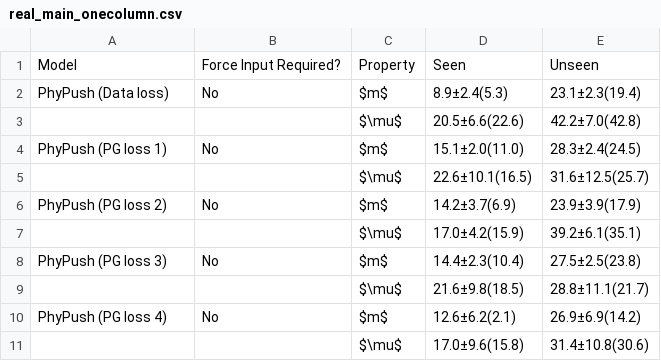
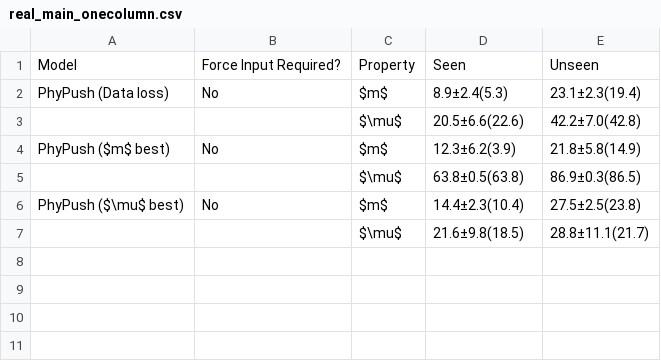
Before and after one commit to koyo-8144/offline_training_phypush, a CSV file: paper_results/real/real_main_onecolumn.csv, drawn as a sheet.

```diff
--- a/paper_results/real/real_main_onecolumn.csv
+++ b/paper_results/real/real_main_onecolumn.csv
@@ -3,9 +3,5 @@ PhyPush (Data loss),No,$m$,8.9±2.4(5.3),23.1±2.3(19.4)
 ,,$\mu$,20.5±6.6(22.6),42.2±7.0(42.8)
-PhyPush (PG loss 1),No,$m$,15.1±2.0(11.0),28.3±2.4(24.5)
-,,$\mu$,22.6±10.1(16.5),31.6±12.5(25.7)
-PhyPush (PG loss 2),No,$m$,14.2±3.7(6.9),23.9±3.9(17.9)
-,,$\mu$,17.0±4.2(15.9),39.2±6.1(35.1)
-PhyPush (PG loss 3),No,$m$,14.4±2.3(10.4),27.5±2.5(23.8)
+PhyPush ($m$ best),No,$m$,12.3±6.2(3.9),21.8±5.8(14.9)
+,,$\mu$,63.8±0.5(63.8),86.9±0.3(86.5)
+PhyPush ($\mu$ best),No,$m$,14.4±2.3(10.4),27.5±2.5(23.8)
 ,,$\mu$,21.6±9.8(18.5),28.8±11.1(21.7)
-PhyPush (PG loss 4),No,$m$,12.6±6.2(2.1),26.9±6.9(14.2)
-,,$\mu$,17.0±9.6(15.8),31.4±10.8(30.6)
```
Also changed, not shown: paper_results/real/real_main_twocolumn.csv, 3 other files.
